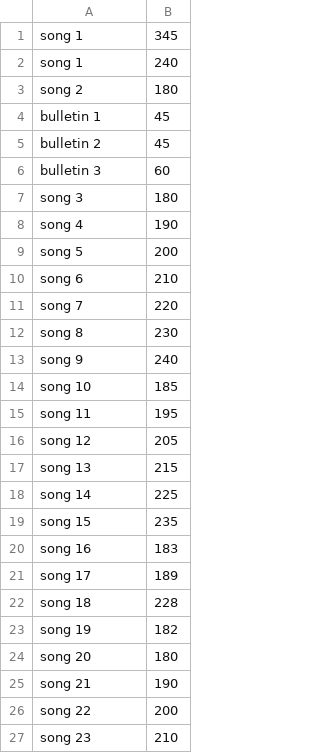
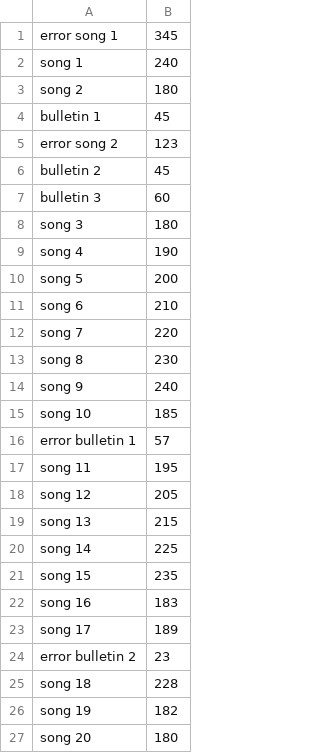
Before and after one commit to georgiezwebb/MusicHours, a CSV file: src/main/resources/test.csv, drawn as a sheet; only a part is shown; the shorter side is filled out with more unchanged rows.

Commit message:
add filepath variable and more test cases

```diff
--- a/src/main/resources/test.csv
+++ b/src/main/resources/test.csv
@@ -1,2 +1,2 @@
-song 1, 345,
+error song 1, 345,
 song 1, 240,
@@ -4,2 +4,3 @@ song 2, 180,
 bulletin 1, 45,
+error song 2, 123,
 bulletin 2, 45,
@@ -14,2 +15,3 @@ song 9, 240,
 song 10, 185,
+error bulletin 1, 57,
 song 11, 195,
@@ -21,2 +23,3 @@ song 16, 183,
 song 17, 189,
+error bulletin 2, 23,
 song 18, 228,
```
Also changed, not shown: target/classes/test.csv, 2 other files.
